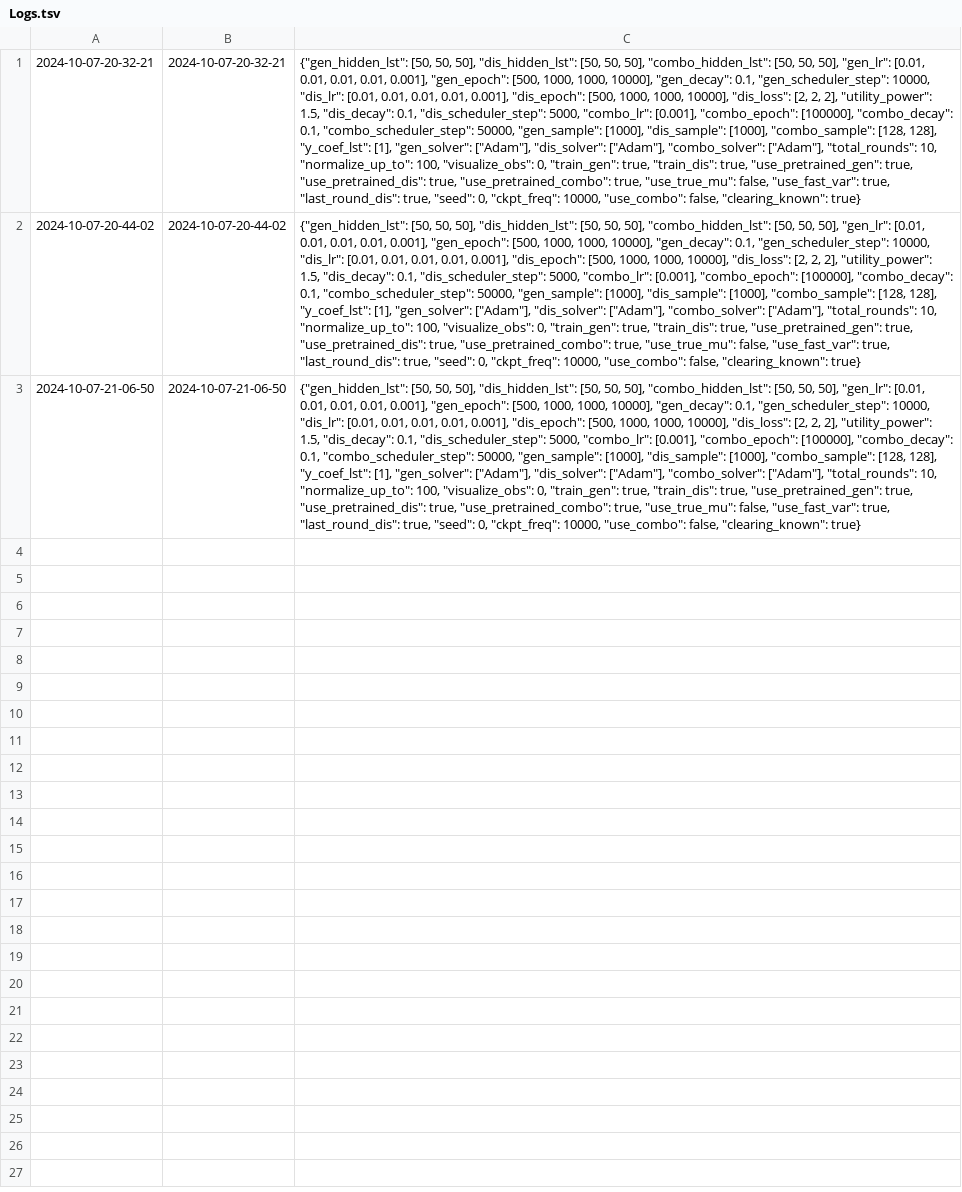
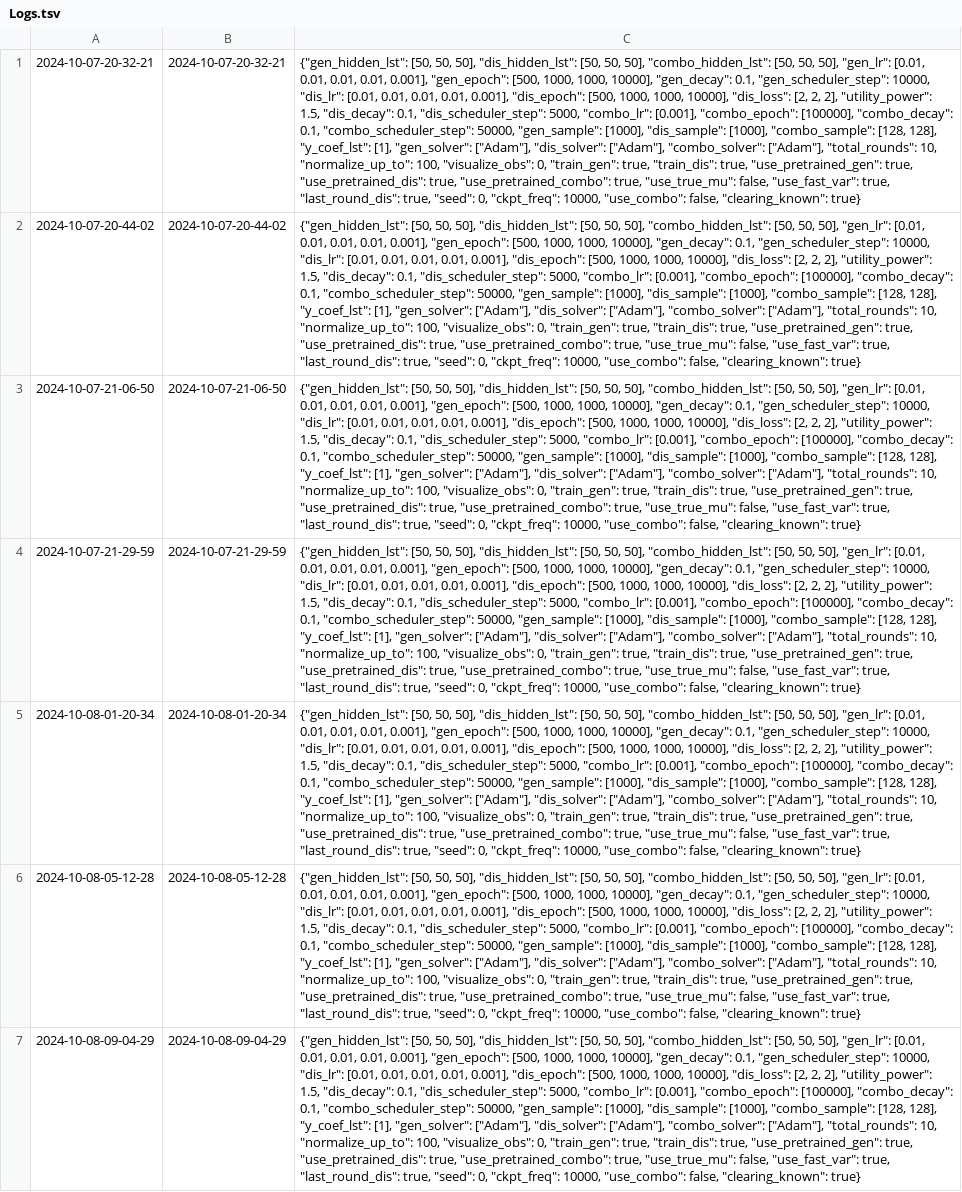
Before and after one commit to xf-shi/Market-Equilibrium-GAN, a TSV file: Stage2/Logs.tsv, drawn as a sheet; the diff names each change by its address in the sheet, - before the commit and + after, or states it on an @@ line.

```diff
--- a/Stage2/Logs.tsv
+++ b/Stage2/Logs.tsv
+row 4: 2024-10-07-21-29-59 | 2024-10-07-21-29-59 | {"gen_hidden_lst": [50, 50, 50], "dis_hidden_lst": [50, 50, 50], "combo_hidden_lst": [50, 50, 50], "gen_lr": [0.01, 0.01, 0.01, 0.01, 0.001], "gen_epoch": [500, 1000, 1000, 10000], "gen_decay": 0.1, "gen_scheduler_step": 10000, "dis_lr": [0.01, 0.01, 0.01, 0.01, 0.001], "dis_epoch": [500, 1000, 1000, 10000], "dis_loss": [2, 2, 2], "utility_power": 1.5, "dis_decay": 0.1, "dis_scheduler_step": 5000, "combo_lr": [0.001], "combo_epoch": [100000], "combo_decay": 0.1, "combo_scheduler_step": 50000, "gen_sample": [1000], "dis_sample": [1000], "combo_sample": [128, 128], "y_coef_lst": [1], "gen_solver": ["Adam"], "dis_solver": ["Adam"], "combo_solver": ["Adam"], "total_rounds": 10, "normalize_up_to": 100, "visualize_obs": 0, "train_gen": true, "train_dis": true, "use_pretrained_gen": true, "use_pretrained_dis": true, "use_pretrained_combo": true, "use_true_mu": false, "use_fast_var": true, "last_round_dis": true, "seed": 0, "ckpt_freq": 10000, "use_combo": false, "clearing_known": true}
+row 5: 2024-10-08-01-20-34 | 2024-10-08-01-20-34 | {"gen_hidden_lst": [50, 50, 50], "dis_hidden_lst": [50, 50, 50], "combo_hidden_lst": [50, 50, 50], "gen_lr": [0.01, 0.01, 0.01, 0.01, 0.001], "gen_epoch": [500, 1000, 1000, 10000], "gen_decay": 0.1, "gen_scheduler_step": 10000, "dis_lr": [0.01, 0.01, 0.01, 0.01, 0.001], "dis_epoch": [500, 1000, 1000, 10000], "dis_loss": [2, 2, 2], "utility_power": 1.5, "dis_decay": 0.1, "dis_scheduler_step": 5000, "combo_lr": [0.001], "combo_epoch": [100000], "combo_decay": 0.1, "combo_scheduler_step": 50000, "gen_sample": [1000], "dis_sample": [1000], "combo_sample": [128, 128], "y_coef_lst": [1], "gen_solver": ["Adam"], "dis_solver": ["Adam"], "combo_solver": ["Adam"], "total_rounds": 10, "normalize_up_to": 100, "visualize_obs": 0, "train_gen": true, "train_dis": true, "use_pretrained_gen": true, "use_pretrained_dis": true, "use_pretrained_combo": true, "use_true_mu": false, "use_fast_var": true, "last_round_dis": true, "seed": 0, "ckpt_freq": 10000, "use_combo": false, "clearing_known": true}
+row 6: 2024-10-08-05-12-28 | 2024-10-08-05-12-28 | {"gen_hidden_lst": [50, 50, 50], "dis_hidden_lst": [50, 50, 50], "combo_hidden_lst": [50, 50, 50], "gen_lr": [0.01, 0.01, 0.01, 0.01, 0.001], "gen_epoch": [500, 1000, 1000, 10000], "gen_decay": 0.1, "gen_scheduler_step": 10000, "dis_lr": [0.01, 0.01, 0.01, 0.01, 0.001], "dis_epoch": [500, 1000, 1000, 10000], "dis_loss": [2, 2, 2], "utility_power": 1.5, "dis_decay": 0.1, "dis_scheduler_step": 5000, "combo_lr": [0.001], "combo_epoch": [100000], "combo_decay": 0.1, "combo_scheduler_step": 50000, "gen_sample": [1000], "dis_sample": [1000], "combo_sample": [128, 128], "y_coef_lst": [1], "gen_solver": ["Adam"], "dis_solver": ["Adam"], "combo_solver": ["Adam"], "total_rounds": 10, "normalize_up_to": 100, "visualize_obs": 0, "train_gen": true, "train_dis": true, "use_pretrained_gen": true, "use_pretrained_dis": true, "use_pretrained_combo": true, "use_true_mu": false, "use_fast_var": true, "last_round_dis": true, "seed": 0, "ckpt_freq": 10000, "use_combo": false, "clearing_known": true}
+row 7: 2024-10-08-09-04-29 | 2024-10-08-09-04-29 | {"gen_hidden_lst": [50, 50, 50], "dis_hidden_lst": [50, 50, 50], "combo_hidden_lst": [50, 50, 50], "gen_lr": [0.01, 0.01, 0.01, 0.01, 0.001], "gen_epoch": [500, 1000, 1000, 10000], "gen_decay": 0.1, "gen_scheduler_step": 10000, "dis_lr": [0.01, 0.01, 0.01, 0.01, 0.001], "dis_epoch": [500, 1000, 1000, 10000], "dis_loss": [2, 2, 2], "utility_power": 1.5, "dis_decay": 0.1, "dis_scheduler_step": 5000, "combo_lr": [0.001], "combo_epoch": [100000], "combo_decay": 0.1, "combo_scheduler_step": 50000, "gen_sample": [1000], "dis_sample": [1000], "combo_sample": [128, 128], "y_coef_lst": [1], "gen_solver": ["Adam"], "dis_solver": ["Adam"], "combo_solver": ["Adam"], "total_rounds": 10, "normalize_up_to": 100, "visualize_obs": 0, "train_gen": true, "train_dis": true, "use_pretrained_gen": true, "use_pretrained_dis": true, "use_pretrained_combo": true, "use_true_mu": false, "use_fast_var": true, "last_round_dis": true, "seed": 0, "ckpt_freq": 10000, "use_combo": false, "clearing_known": true}
```
Also changed, not shown: 45 other files.
